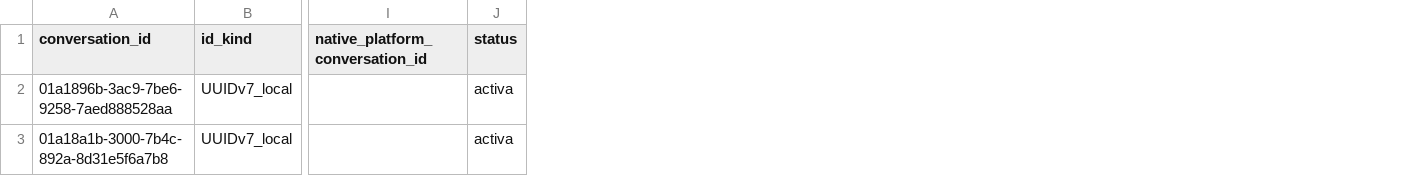
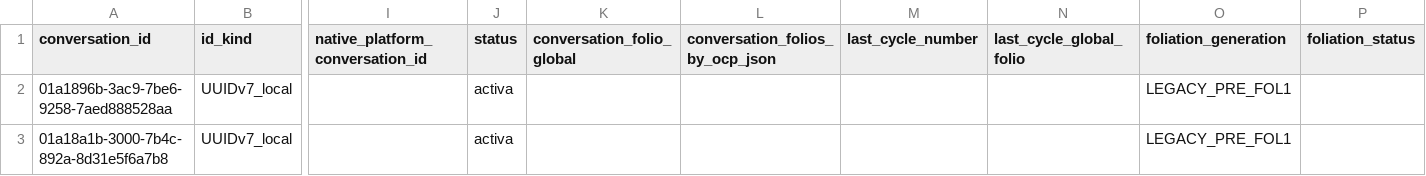
Before and after one commit to SeryMente/metodologia, a CSV file: ambitos/gestion-conversacional/REGISTRO-CONVERSACIONES.csv, drawn as a sheet; only a part is shown, gaps mark what is left out; the diff names each change by its address in the sheet, - before the commit and + after, or states it on an @@ line.

Commit message:
gestión conversacional: ampliar índice con folios FOL1 sin renumerar legado

```diff
--- a/ambitos/gestion-conversacional/REGISTRO-CONVERSACIONES.csv
+++ b/ambitos/gestion-conversacional/REGISTRO-CONVERSACIONES.csv
+column K (conversation_folio_global), empty
+column L (conversation_folios_by_ocp_json), empty
+column M (last_cycle_number), empty
+column N (last_cycle_global_folio), empty
+column O (foliation_generation), rows 2-3: LEGACY_PRE_FOL1 | LEGACY_PRE_FOL1
+column P (foliation_status), empty
```
